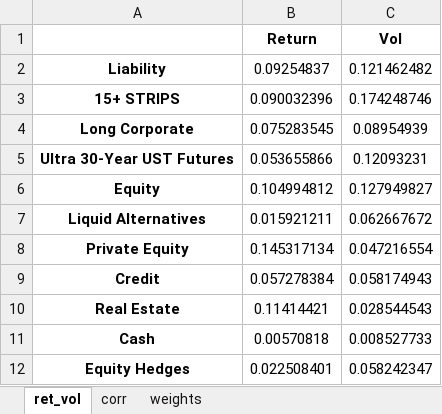
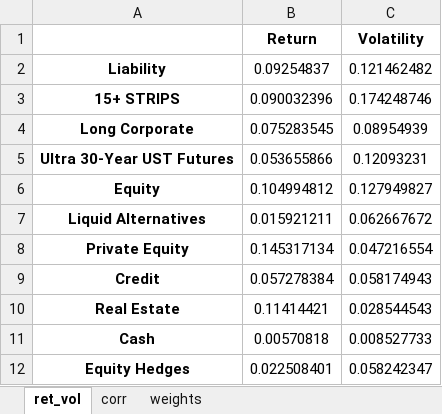
Before and after one commit to pforjoe/SAA, an Excel workbook: data/plan_inputs/output.xlsx, sheet ret_vol, drawn as a sheet; values as stored, in another font and other column widths than the file's, no borders; conditional formats not drawn; the diff names each change by its address in the sheet, - before the commit and + after, or states it on an @@ line.

Commit message:
updated Vol column name to Volatility

```diff
--- a/data/plan_inputs/output.xlsx (sheet ret_vol)
+++ b/data/plan_inputs/output.xlsx (sheet ret_vol)
-C1: Vol
+C1: Volatility
```
Also changed, not shown: 6 other files.
